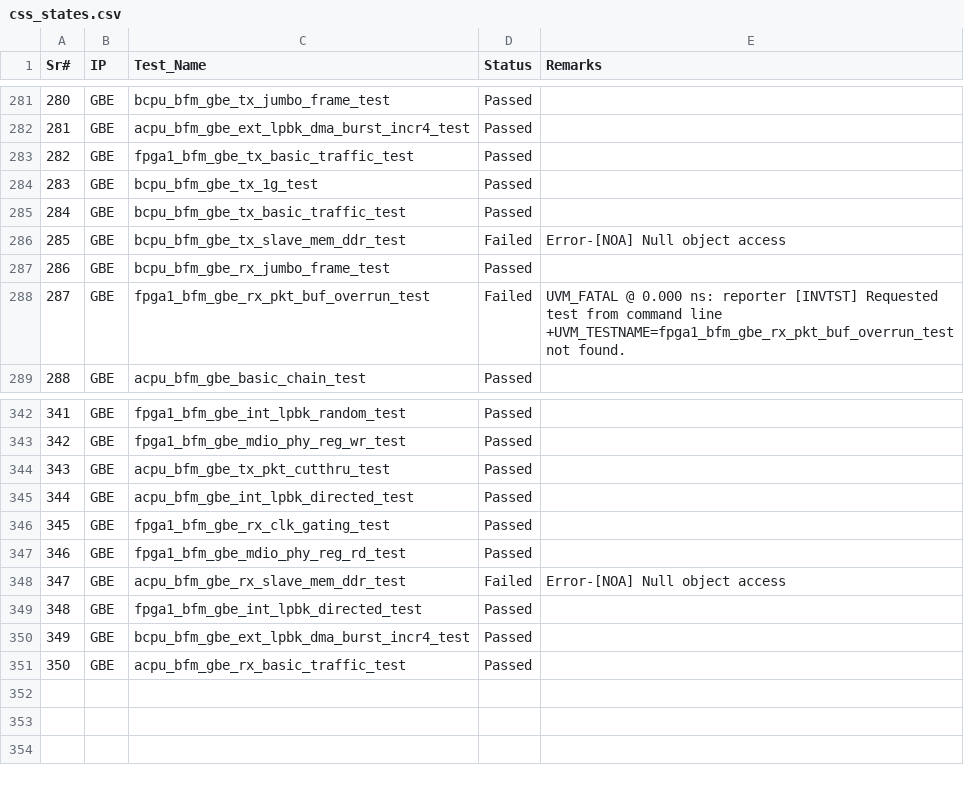
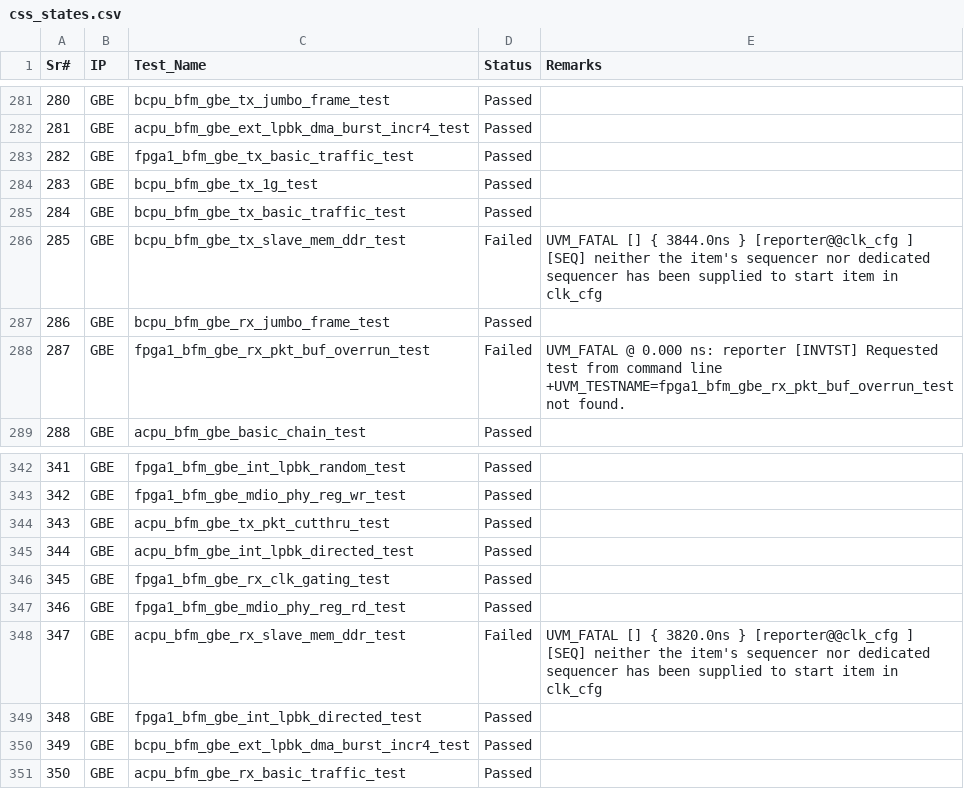
Before and after one commit to mahmoodulhassan-rs/dash_baord, a CSV file: css_states.csv, drawn as a sheet; only a part is shown, gaps mark what is left out; the diff covers the shown part only.

```diff
--- a/css_states.csv
+++ b/css_states.csv
@@ -327,3 +329,4 @@ Sr#,IP,Test_Name,Status,Remarks
 284,GBE,bcpu_bfm_gbe_tx_basic_traffic_test,Passed,
-285,GBE,bcpu_bfm_gbe_tx_slave_mem_ddr_test,Failed,Error-[NOA] Null object access
+285,GBE,bcpu_bfm_gbe_tx_slave_mem_ddr_test,Failed,"UVM_FATAL [] { 3844.0ns } [reporter@@clk_cfg             ] [SEQ] neither the item's sequencer nor dedicated sequencer has been supplied to start item in clk_cfg
+"
 286,GBE,bcpu_bfm_gbe_rx_jumbo_frame_test,Passed,
@@ -390,3 +395,4 @@ Sr#,IP,Test_Name,Status,Remarks
 346,GBE,fpga1_bfm_gbe_mdio_phy_reg_rd_test,Passed,
-347,GBE,acpu_bfm_gbe_rx_slave_mem_ddr_test,Failed,Error-[NOA] Null object access
+347,GBE,acpu_bfm_gbe_rx_slave_mem_ddr_test,Failed,"UVM_FATAL [] { 3820.0ns } [reporter@@clk_cfg             ] [SEQ] neither the item's sequencer nor dedicated sequencer has been supplied to start item in clk_cfg
+"
 348,GBE,fpga1_bfm_gbe_int_lpbk_directed_test,Passed,
```
Also changed, not shown: 20 edited cells elsewhere in this file, 3 other files.
